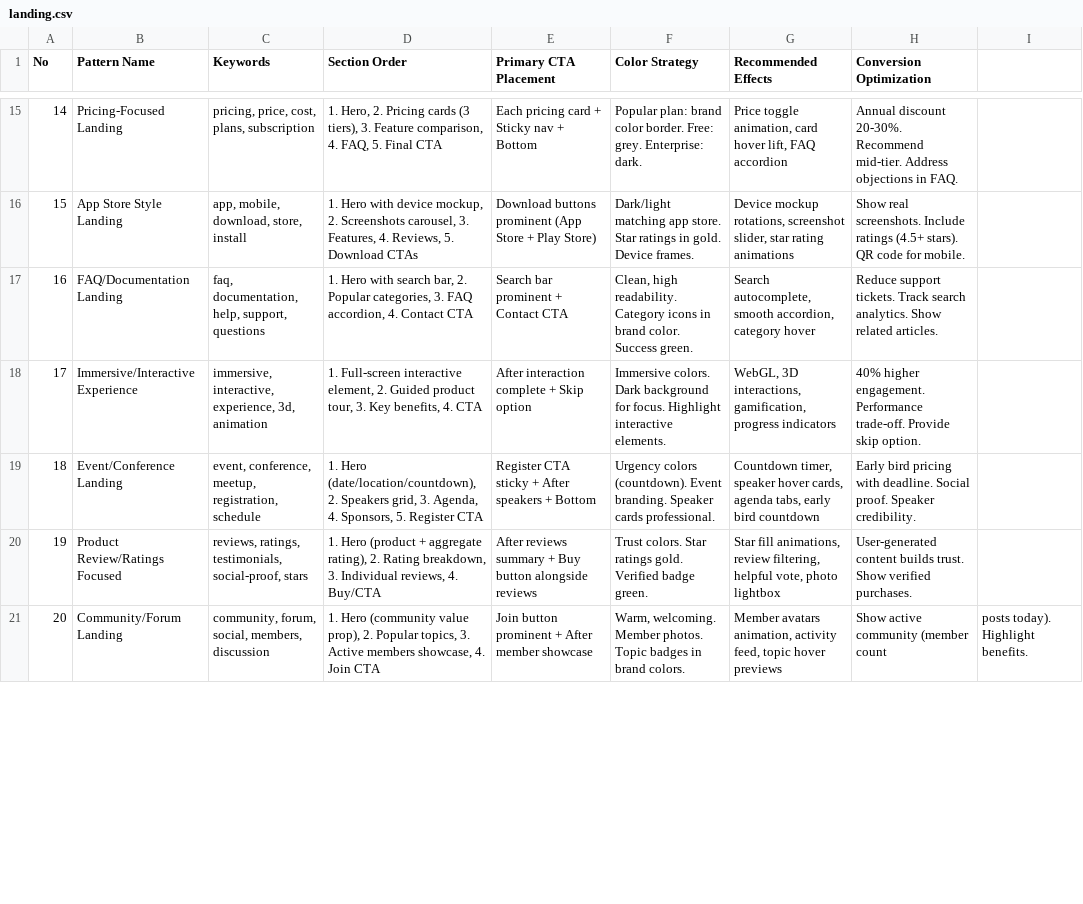
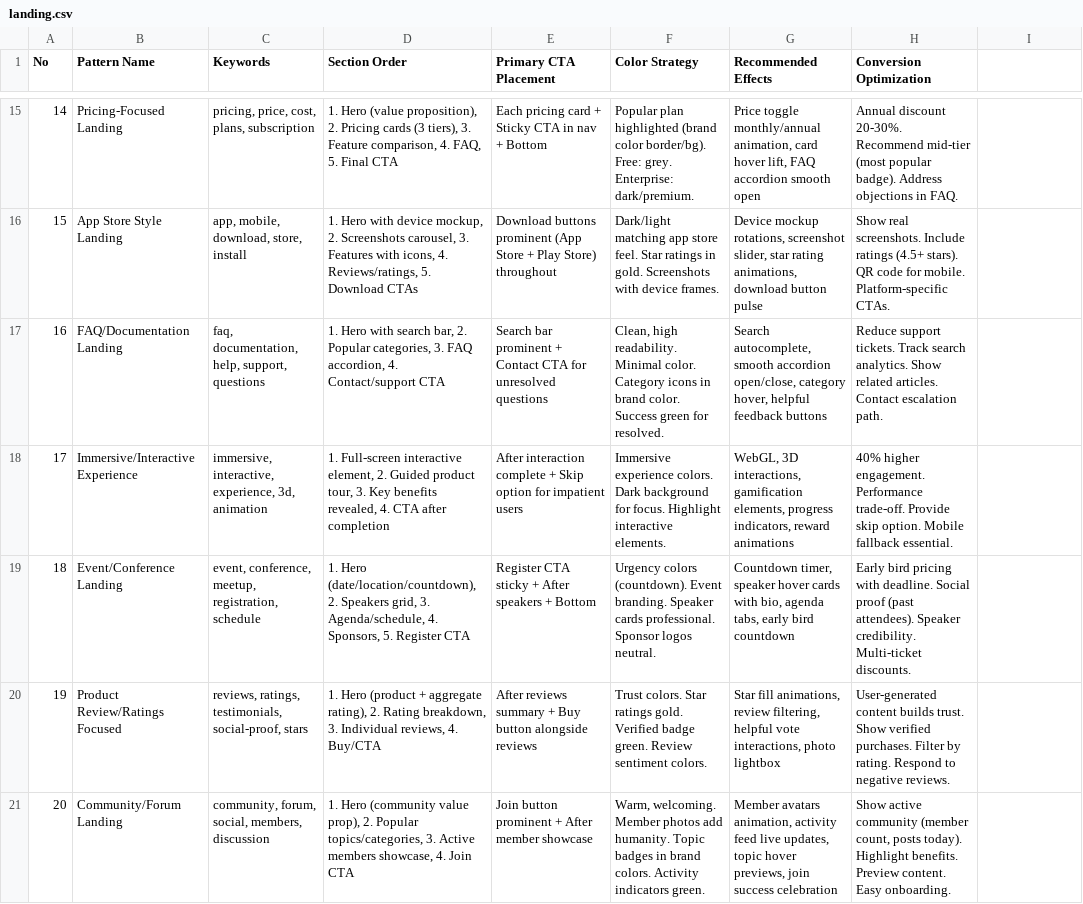
Before and after one commit to fragolina97/attive, a CSV file: skills/ui-ux-pro-max/data/landing.csv, drawn as a sheet; only a part is shown, gaps mark what is left out; the diff covers the shown part only; the diff names each change by its address in the sheet, - before the commit and + after, or states it on an @@ line.

```diff
--- a/skills/ui-ux-pro-max/data/landing.csv
+++ b/skills/ui-ux-pro-max/data/landing.csv
-D15 (Section Order): 1. Hero, 2. Pricing…
+D15 (Section Order): 1. Hero (value proposition), 2. Pricing…
-E15 (Primary CTA Placement): Each pricing card + Sticky nav + Bottom
+E15 (Primary CTA Placement): Each pricing card + Sticky CTA in nav + Bottom
-F15 (Color Strategy): Popular plan: brand color border. Free: grey. Enterprise: dark.
+F15 (Color Strategy): Popular plan highlighted (brand color border/bg). Free: grey. Enterprise: dark/premium.
-G15 (Recommended Effects): Price toggle animation, card hover lift, FAQ accordion
+G15 (Recommended Effects): Price toggle monthly/annual animation, card hover lift, FAQ accordion smooth open
-H15 (Conversion Optimization): …20-30%. Recommend mid-tier. Address objections…
+H15 (Conversion Optimization): …20-30%. Recommend mid-tier (most popular badge). Address objections…
-D16 (Section Order): …carousel, 3. Features, 4. Reviews, 5. Download…
+D16 (Section Order): …carousel, 3. Features with icons, 4. Reviews/ratings, 5. Download…
-E16 (Primary CTA Placement): …Play Store)
+E16 (Primary CTA Placement): …Play Store) throughout
-F16 (Color Strategy): …matching app store. Star ratings in gold. Device frames.
+F16 (Color Strategy): …matching app store feel. Star ratings in gold. Screenshots with device frames.
-G16 (Recommended Effects): …star rating animations
+G16 (Recommended Effects): …star rating animations, download button pulse
-H16 (Conversion Optimization): …for mobile.
+H16 (Conversion Optimization): …for mobile. Platform-specific CTAs.
-D17 (Section Order): …accordion, 4. Contact CTA
+D17 (Section Order): …accordion, 4. Contact/support CTA
-E17 (Primary CTA Placement): …Contact CTA
+E17 (Primary CTA Placement): …Contact CTA for unresolved questions
-F17 (Color Strategy): …high readability. Category icons in brand color. Success green.
+F17 (Color Strategy): …high readability. Minimal color. Category icons in brand color. Success green for resolved.
-G17 (Recommended Effects): …autocomplete, smooth accordion, category hover
+G17 (Recommended Effects): …autocomplete, smooth accordion open/close, category hover, helpful feedback buttons
-H17 (Conversion Optimization): …related articles.
+H17 (Conversion Optimization): …related articles. Contact escalation path.
-D18 (Section Order): …3. Key benefits, 4. CTA
+D18 (Section Order): …3. Key benefits revealed, 4. CTA after completion
-E18 (Primary CTA Placement): …Skip option
+E18 (Primary CTA Placement): …Skip option for impatient users
-F18 (Color Strategy): Immersive colors. Dark…
+F18 (Color Strategy): Immersive experience colors. Dark…
-G18 (Recommended Effects): …3D interactions, gamification, progress indicators
+G18 (Recommended Effects): …3D interactions, gamification elements, progress indicators, reward animations
-H18 (Conversion Optimization): …skip option.
+H18 (Conversion Optimization): …skip option. Mobile fallback essential.
-D19 (Section Order): …grid, 3. Agenda, 4. Sponsors,…
+D19 (Section Order): …grid, 3. Agenda/schedule, 4. Sponsors,…
-F19 (Color Strategy): …cards professional.
+F19 (Color Strategy): …cards professional. Sponsor logos neutral.
-G19 (Recommended Effects): …speaker hover cards, agenda tabs,…
+G19 (Recommended Effects): …speaker hover cards with bio, agenda tabs,…
-H19 (Conversion Optimization): …deadline. Social proof. Speaker credibility.
+H19 (Conversion Optimization): …deadline. Social proof (past attendees). Speaker credibility. Multi-ticket discounts.
-F20 (Color Strategy): …badge green.
+F20 (Color Strategy): …badge green. Review sentiment colors.
-G20 (Recommended Effects): …filtering, helpful vote, photo lightbox
+G20 (Recommended Effects): …filtering, helpful vote interactions, photo lightbox
-H20 (Conversion Optimization): …verified purchases.
+H20 (Conversion Optimization): …verified purchases. Filter by rating. Respond to negative reviews.
-D21 (Section Order): …2. Popular topics, 3. Active…
+D21 (Section Order): …2. Popular topics/categories, 3. Active…
-F21 (Color Strategy): …welcoming. Member photos. Topic badges in brand colors.
+F21 (Color Strategy): …welcoming. Member photos add humanity. Topic badges in brand colors. Activity indicators green.
-G21 (Recommended Effects): …animation, activity feed, topic hover previews
+G21 (Recommended Effects): …animation, activity feed live updates, topic hover previews, join success celebration
-H21 (Conversion Optimization): …community (member count
+H21 (Conversion Optimization): …community (member count, posts today). Highlight benefits. Preview content. Easy onboarding.
-I21: posts today). Highlight benefits.
+I21: (empty)
```
Also changed, not shown: 3 removed rows and 86 edited cells elsewhere in this file.
